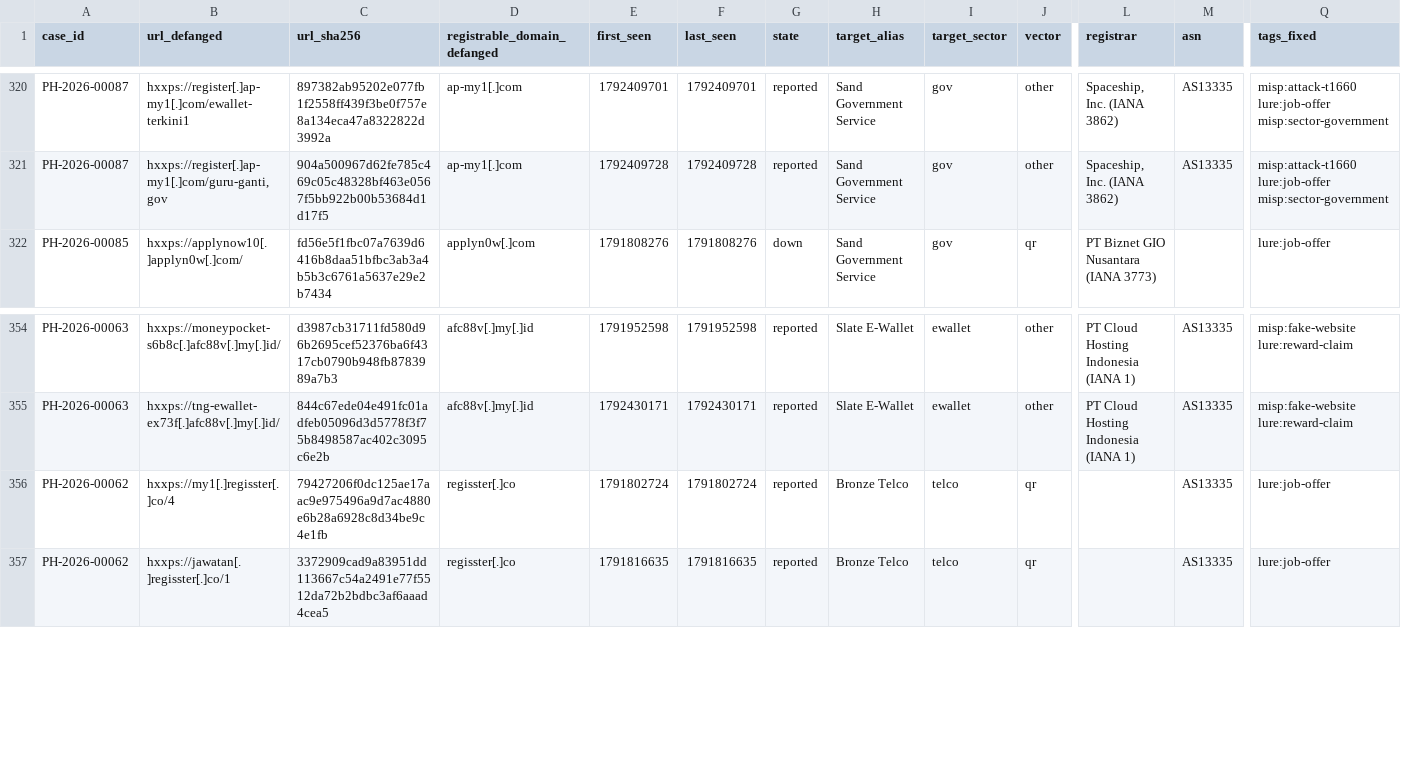
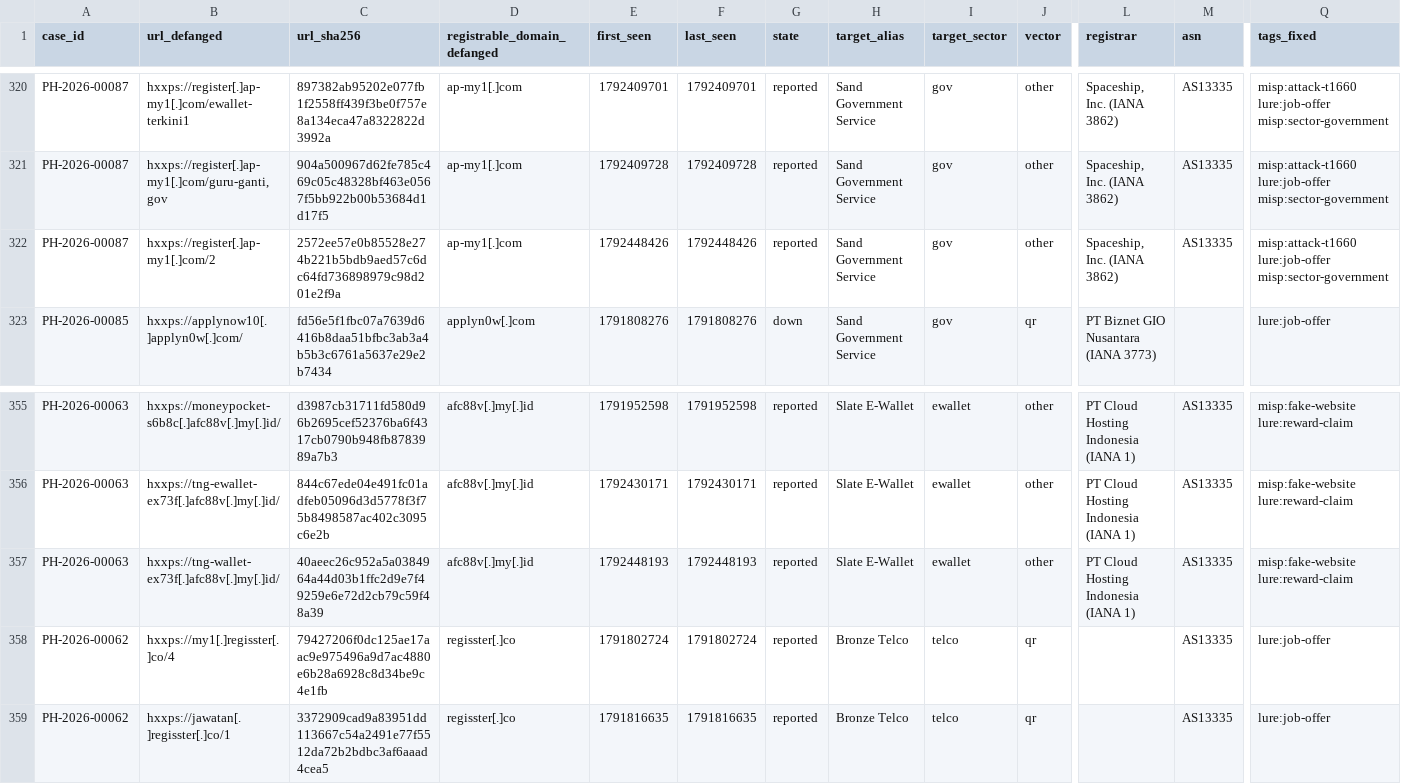
Before and after one commit to rectifyq/phishhunt-feed, a CSV file: feeds/latest.csv, drawn as a sheet; only a part is shown, gaps mark what is left out; rows hold the shown columns only; the diff names each change by its address in the sheet, - before the commit and + after, or states it on an @@ line.

```diff
--- a/feeds/latest.csv
+++ b/feeds/latest.csv
+row 322: PH-2026-00087 | hxxps://register[.]ap-my1[.]com/2 | 2572ee57e0b85528e274b221b5bdb9aed57c6dc64fd736898979c98d201e2f9a | ap-my1[.]com | 1792448426 | 1792448426 | reported | Sand Government Service | gov | other | Spaceship, Inc. (IANA 3862) | AS13335 | misp:attack-t1660 lure:job-offer misp:sector-government
+row 357: PH-2026-00063 | hxxps://tng-wallet-ex73f[.]afc88v[.]my[.]id/ | 40aeec26c952a5a0384964a44d03b1ffc2d9e7f49259e6e72d2cb79c59f48a39 | afc88v[.]my[.]id | 1792448193 | 1792448193 | reported | Slate E-Wallet | ewallet | other | PT Cloud Hosting Indonesia (IANA 1) | AS13335 | misp:fake-website lure:reward-claim
```
Also changed, not shown: 1 other file.
